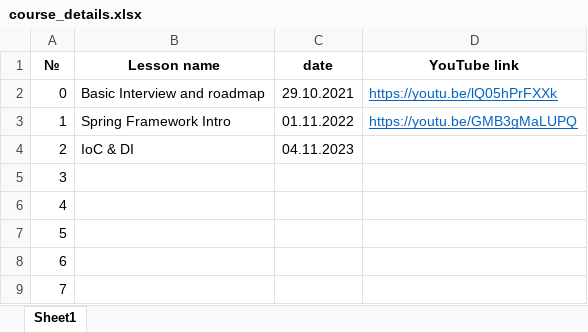
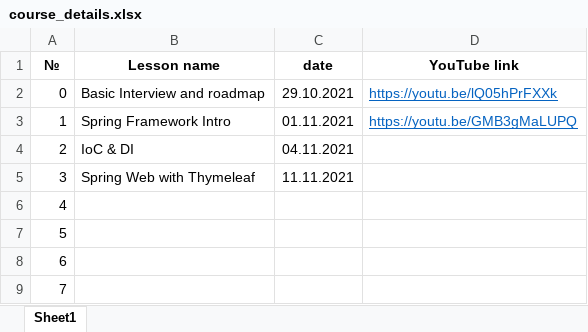
Before and after one commit to elvint14/java-course-4-classes, an Excel workbook: src/main/java/az/et/_syllabus/course_details.xlsx, sheet Sheet1, drawn as a sheet; values as stored, in another font and other column widths than the file's, no borders; the diff names each change by its address in the sheet, - before the commit and + after, or states it on an @@ line.

Commit message:
course details updated

```diff
--- a/src/main/java/az/et/_syllabus/course_details.xlsx (sheet Sheet1)
+++ b/src/main/java/az/et/_syllabus/course_details.xlsx (sheet Sheet1)
-C3 (date): 01.11.2022
+C3 (date): 01.11.2021
-C4 (date): 04.11.2023
+C4 (date): 04.11.2021
-B5 (Lesson name): (empty)
+B5 (Lesson name): Spring Web with Thymeleaf
-C5 (date): (empty)
+C5 (date): 11.11.2021
```
